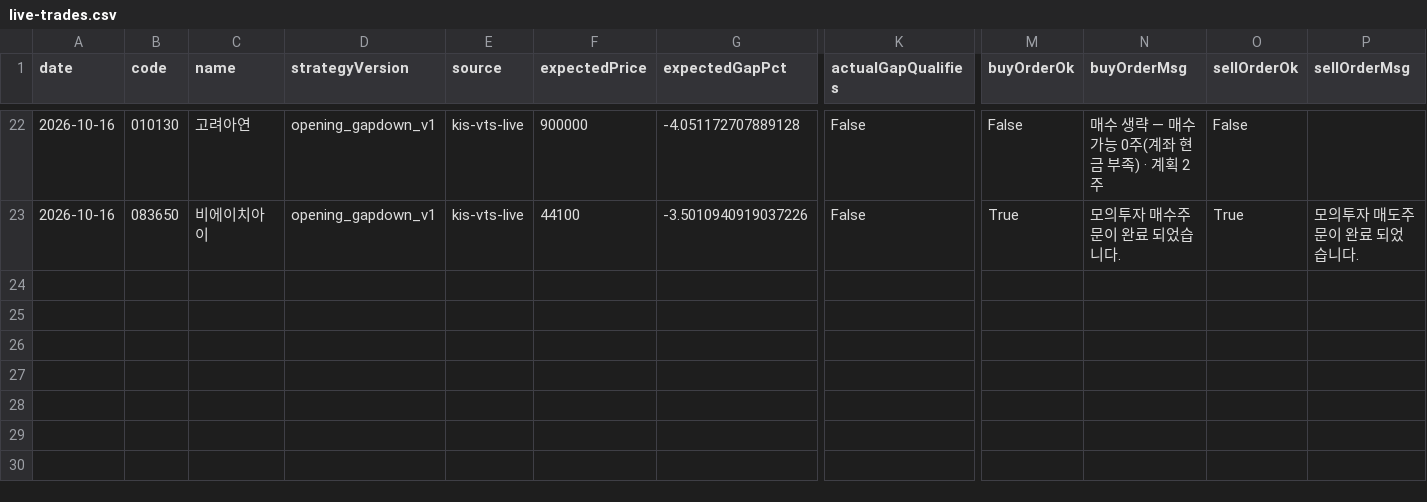
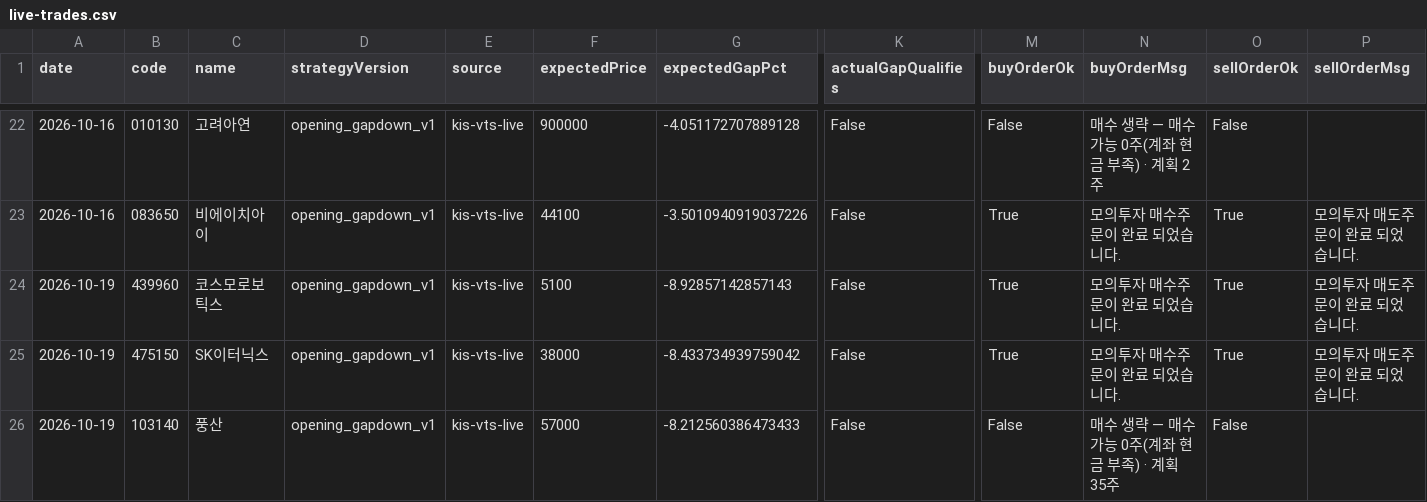
Before and after one commit to jkdevjob/jkquant, a CSV file: data/opening-gapdown-research/live-trades.csv, drawn as a sheet; only a part is shown, gaps mark what is left out; rows hold the shown columns only; the diff names each change by its address in the sheet, - before the commit and + after, or states it on an @@ line.

```diff
--- a/data/opening-gapdown-research/live-trades.csv
+++ b/data/opening-gapdown-research/live-trades.csv
+row 24: 2026-10-19 | 439960 | 코스모로보틱스 | opening_gapdown_v1 | kis-vts-live | 5100 | -8.92857142857143 | False | True | 모의투자 매수주문이 완료 되었습니다. | True | 모의투자 매도주문이 완료 되었습니다.
+row 25: 2026-10-19 | 475150 | SK이터닉스 | opening_gapdown_v1 | kis-vts-live | 38000 | -8.433734939759042 | False | True | 모의투자 매수주문이 완료 되었습니다. | True | 모의투자 매도주문이 완료 되었습니다.
+row 26: 2026-10-19 | 103140 | 풍산 | opening_gapdown_v1 | kis-vts-live | 57000 | -8.212560386473433 | False | False | 매수 생략 — 매수가능 0주(계좌 현금 부족) · 계획 35주 | False
```
Also changed, not shown: 11 other files.
